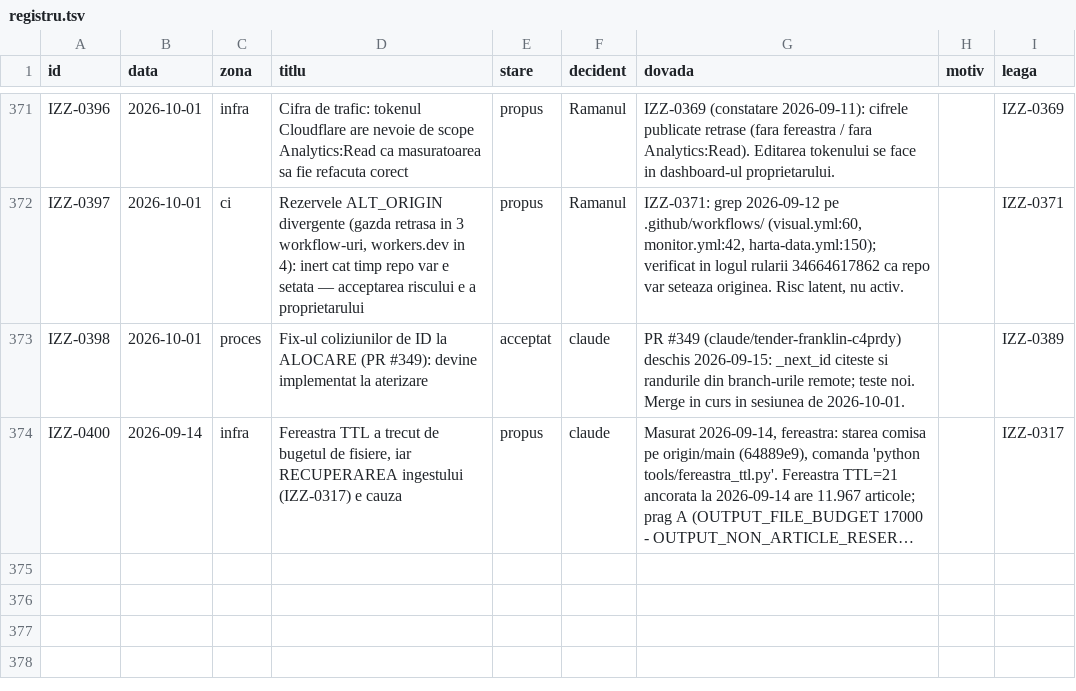
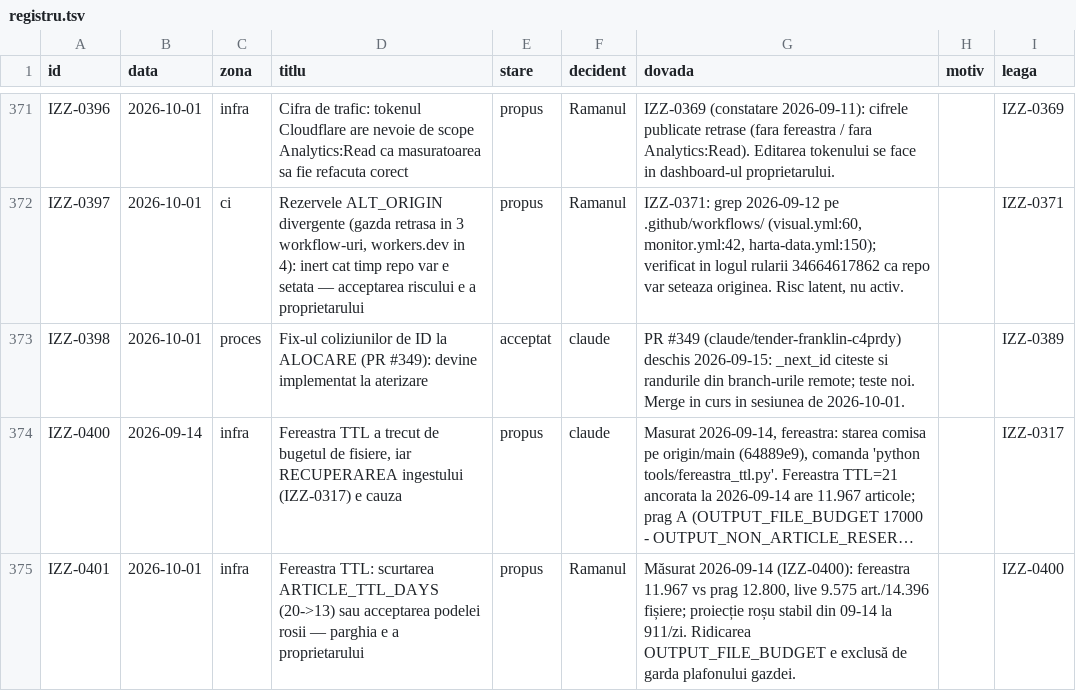
Before and after one commit to Ramanul/izz-ro, a TSV file: specs/registru.tsv, drawn as a sheet; only a part is shown, gaps mark what is left out; long unchanged cells end in …; the diff names each change by its address in the sheet, - before the commit and + after, or states it on an @@ line.

Commit message:
IZZ-0400 trecut pe proprietar prin IZZ-0401; STATE.md comprimat la 40 de linii

```diff
--- a/specs/registru.tsv
+++ b/specs/registru.tsv
+row 375: IZZ-0401 | 2026-10-01 | infra | Fereastra TTL: scurtarea ARTICLE_TTL_DAYS (20->13) sau acceptarea podelei rosii — parghia e a proprietarului | propus | Ramanul | Măsurat 2026-09-14 (IZZ-0400): fereastra 11.967 vs prag 12.800, live 9.575 art./14.396 fișiere; proiecție roșu stabil din 09-14 la 911/zi. Ridicarea OUTPUT_FILE_BUDGET e exclusă de garda plafonului gazdei. |  | IZZ-0400
```
Also changed, not shown: 1 other file.
